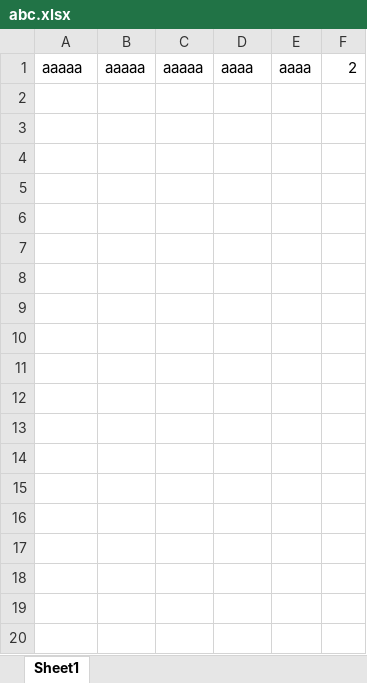
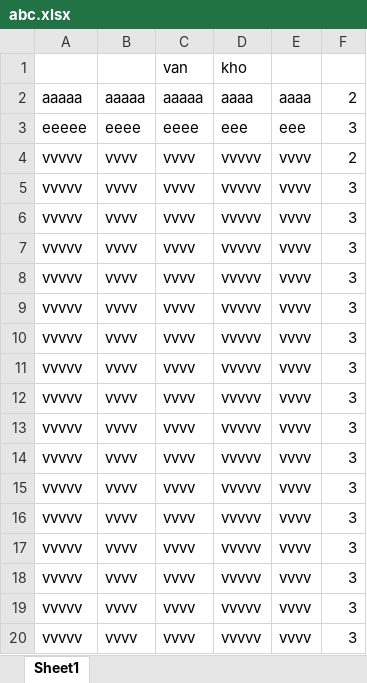
Before and after one commit to quangkhait98/ThitracNghiem, an Excel workbook: WebContent/abc.xlsx, sheet Sheet1, drawn as a sheet; values as stored, in another font and other column widths than the file's, no borders; the diff names each change by its address in the sheet, - before the commit and + after, or states it on an @@ line.

```diff
--- a/WebContent/abc.xlsx (sheet Sheet1)
+++ b/WebContent/abc.xlsx (sheet Sheet1)
+row 1:  |  | van | kho
+row 3: eeeee | eeee | eeee | eee | eee | 3
+row 4: vvvvv | vvvv | vvvv | vvvvv | vvvv | 2
+row 5: vvvvv | vvvv | vvvv | vvvvv | vvvv | 3
+row 6: vvvvv | vvvv | vvvv | vvvvv | vvvv | 3
+row 7: vvvvv | vvvv | vvvv | vvvvv | vvvv | 3
+row 8: vvvvv | vvvv | vvvv | vvvvv | vvvv | 3
+row 9: vvvvv | vvvv | vvvv | vvvvv | vvvv | 3
+row 10: vvvvv | vvvv | vvvv | vvvvv | vvvv | 3
+row 11: vvvvv | vvvv | vvvv | vvvvv | vvvv | 3
+row 12: vvvvv | vvvv | vvvv | vvvvv | vvvv | 3
+row 13: vvvvv | vvvv | vvvv | vvvvv | vvvv | 3
+row 14: vvvvv | vvvv | vvvv | vvvvv | vvvv | 3
+row 15: vvvvv | vvvv | vvvv | vvvvv | vvvv | 3
+row 16: vvvvv | vvvv | vvvv | vvvvv | vvvv | 3
+row 17: vvvvv | vvvv | vvvv | vvvvv | vvvv | 3
+row 18: vvvvv | vvvv | vvvv | vvvvv | vvvv | 3
+row 19: vvvvv | vvvv | vvvv | vvvvv | vvvv | 3
+row 20: vvvvv | vvvv | vvvv | vvvvv | vvvv | 3
```
Also changed, not shown: 20 other files.
